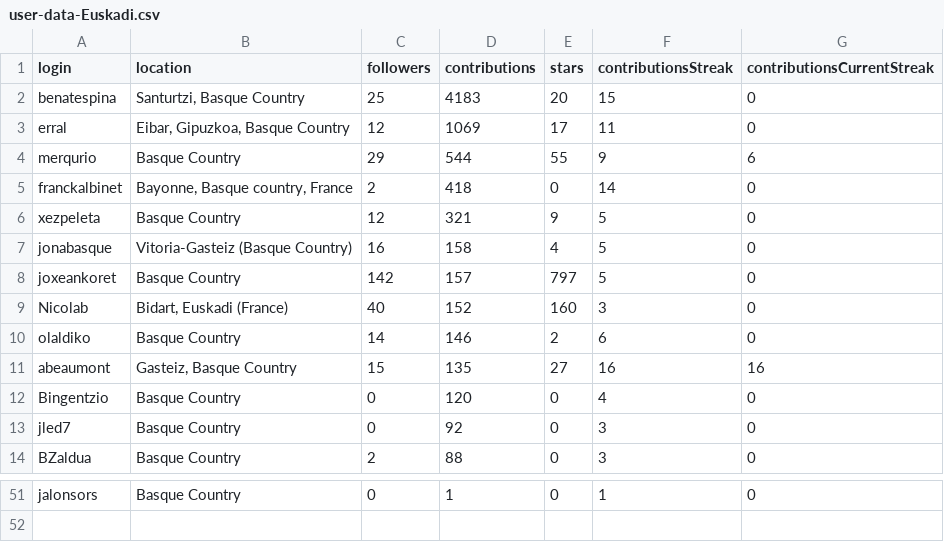
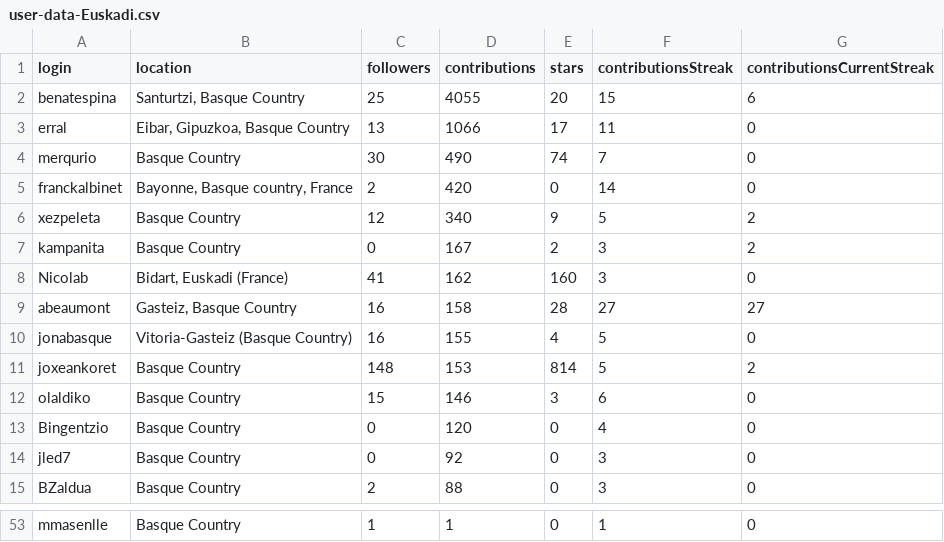
Before and after one commit to JJ/top-github-users-data, a CSV file: data/user-data-Euskadi.csv, drawn as a sheet; only a part is shown, gaps mark what is left out; removed rows and columns are numbered as before the commit, all else as after; the diff covers the shown part only; the diff names each change by its address in the sheet, - before the commit and + after, or states it on an @@ line.

```diff
--- a/data/user-data-Euskadi.csv
+++ b/data/user-data-Euskadi.csv
-D2 (contributions): 4183
+D2 (contributions): 4055
-G2 (contributionsCurrentStreak): 0
+G2 (contributionsCurrentStreak): 6
-C3 (followers): 12
+C3 (followers): 13
-D3 (contributions): 1069
+D3 (contributions): 1066
-C4 (followers): 29
+C4 (followers): 30
-D4 (contributions): 544
+D4 (contributions): 490
-E4 (stars): 55
+E4 (stars): 74
-F4 (contributionsStreak): 9
+F4 (contributionsStreak): 7
-G4 (contributionsCurrentStreak): 6
+G4 (contributionsCurrentStreak): 0
-D5 (contributions): 418
+D5 (contributions): 420
-D6 (contributions): 321
+D6 (contributions): 340
-G6 (contributionsCurrentStreak): 0
+G6 (contributionsCurrentStreak): 2
+row 7: kampanita | Basque Country | 0 | 167 | 2 | 3 | 2
+row 8: Nicolab | Bidart, Euskadi (France) | 41 | 162 | 160 | 3 | 0
+row 9: abeaumont | Gasteiz, Basque Country | 16 | 158 | 28 | 27 | 27
-D10 (contributions): 158
+D10 (contributions): 155
-C11 (followers): 142
+C11 (followers): 148
-D11 (contributions): 157
+D11 (contributions): 153
-E11 (stars): 797
+E11 (stars): 814
-G11 (contributionsCurrentStreak): 0
+G11 (contributionsCurrentStreak): 2
-row 9: Nicolab | Bidart, Euskadi (France) | 40 | 152 | 160 | 3 | 0
-C12 (followers): 14
+C12 (followers): 15
-E12 (stars): 2
+E12 (stars): 3
-row 11: abeaumont | Gasteiz, Basque Country | 15 | 135 | 27 | 16 | 16
-A53 (login): jalonsors
+A53 (login): mmasenlle
-C53 (followers): 0
+C53 (followers): 1
```
Also changed, not shown: 8 added rows, 7 removed rows, 3 moved rows and 8 edited cells elsewhere in this file, data/processed/aggregated-top-Catalunya.csv, data/processed/aggregated-top-Euskadi.csv, 17 other files.
